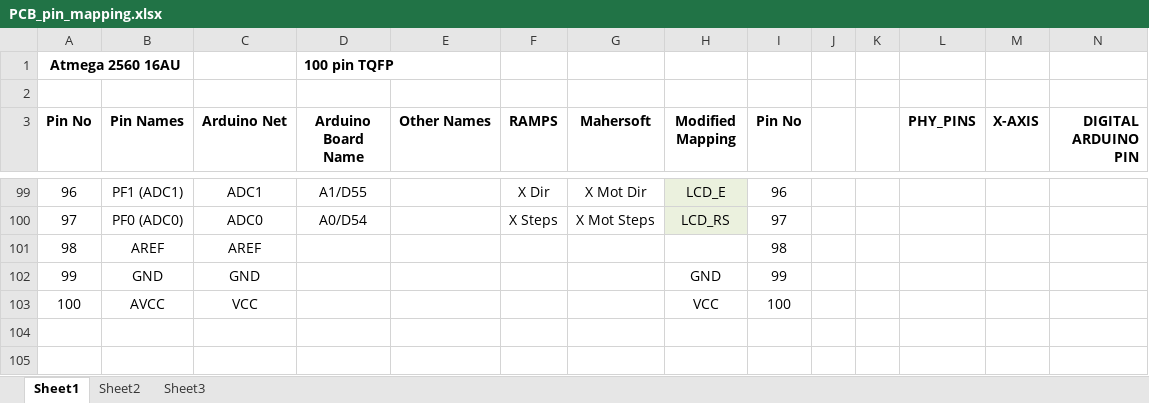
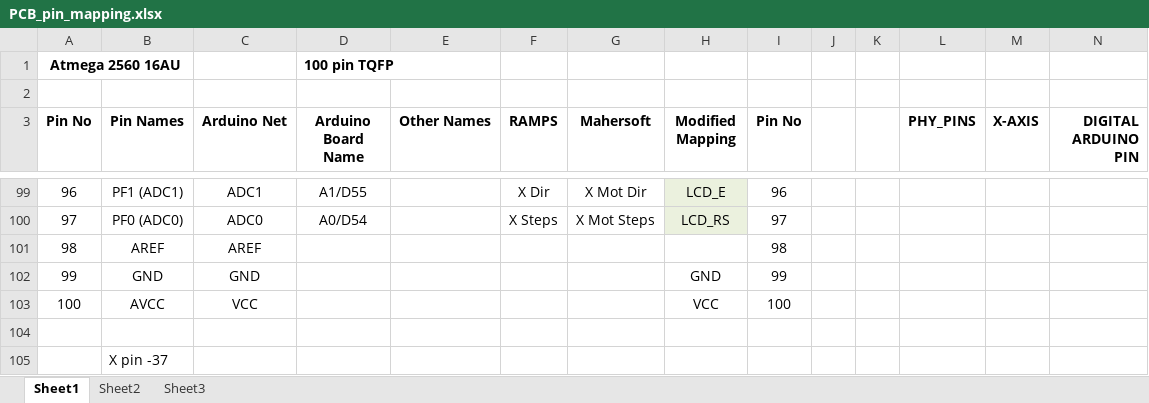
Before and after one commit to rpmahersoft/indi, an Excel workbook: indieDT/PCB_pin_mapping.xlsx, sheet Sheet1, drawn as a sheet; only a part is shown, gaps mark what is left out; values as stored, in another font and other column widths than the file's, no borders; the diff names each change by its address in the sheet, - before the commit and + after, or states it on an @@ line.

```diff
--- a/indieDT/PCB_pin_mapping.xlsx (sheet Sheet1)
+++ b/indieDT/PCB_pin_mapping.xlsx (sheet Sheet1)
+row 104: (empty)
+row 105:  | X pin -37
```
Also changed, not shown: 7 other files.
